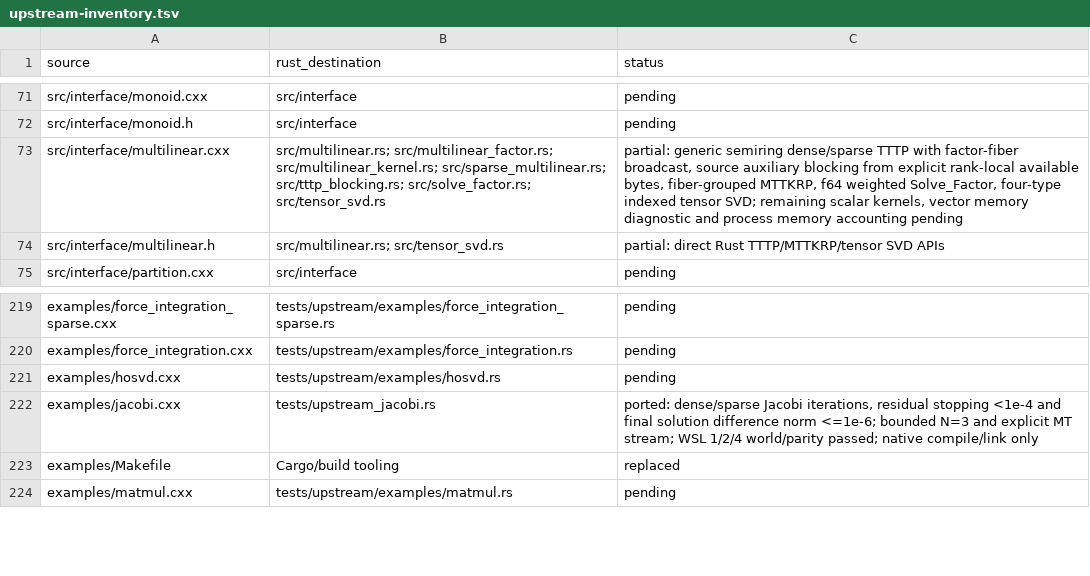
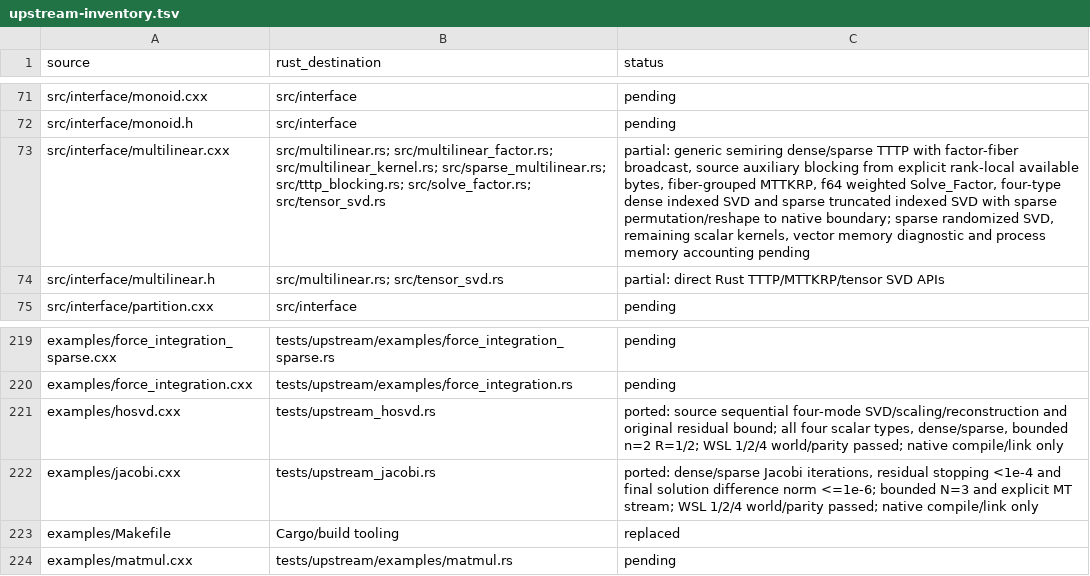
Before and after one commit to rustnumgum/ctf-rs, a TSV file: docs/upstream-inventory.tsv, drawn as a sheet; only a part is shown, gaps mark what is left out; the diff names each change by its address in the sheet, - before the commit and + after, or states it on an @@ line.

Commit message:
Add sparse truncated tensor SVD and port sequential HOSVD

```diff
--- a/docs/upstream-inventory.tsv
+++ b/docs/upstream-inventory.tsv
-C73 (status): …Solve_Factor, four-type indexed tensor SVD; remaining scalar…
+C73 (status): …Solve_Factor, four-type dense indexed SVD and sparse truncated indexed SVD with sparse permutation/reshape to native boundary; sparse randomized SVD, remaining scalar…
-B221 (rust_destination): tests/upstream/examples/hosvd.rs
+B221 (rust_destination): tests/upstream_hosvd.rs
-C221 (status): pending
+C221 (status): ported: source sequential four-mode SVD/scaling/reconstruction and original residual bound; all four scalar types, dense/sparse, bounded n=2 R=1/2; WSL 1/2/4 world/parity passed; native compile/link only
```
Also changed, not shown: 9 other files.
